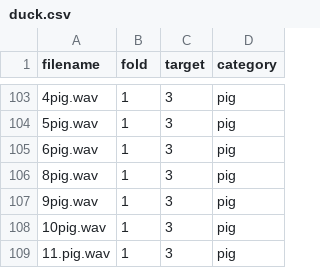
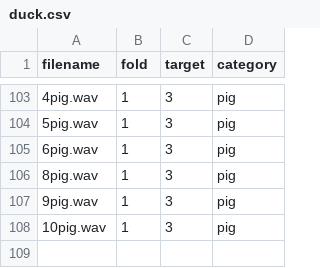
Before and after one commit to Boden448/Sound, a CSV file: meta/duck.csv, drawn as a sheet; only a part is shown, gaps mark what is left out; the diff names each change by its address in the sheet, - before the commit and + after, or states it on an @@ line.

Commit message:
Update duck.csv

```diff
--- a/meta/duck.csv
+++ b/meta/duck.csv
-row 109: 11.pig.wav | 1 | 3 | pig
```
